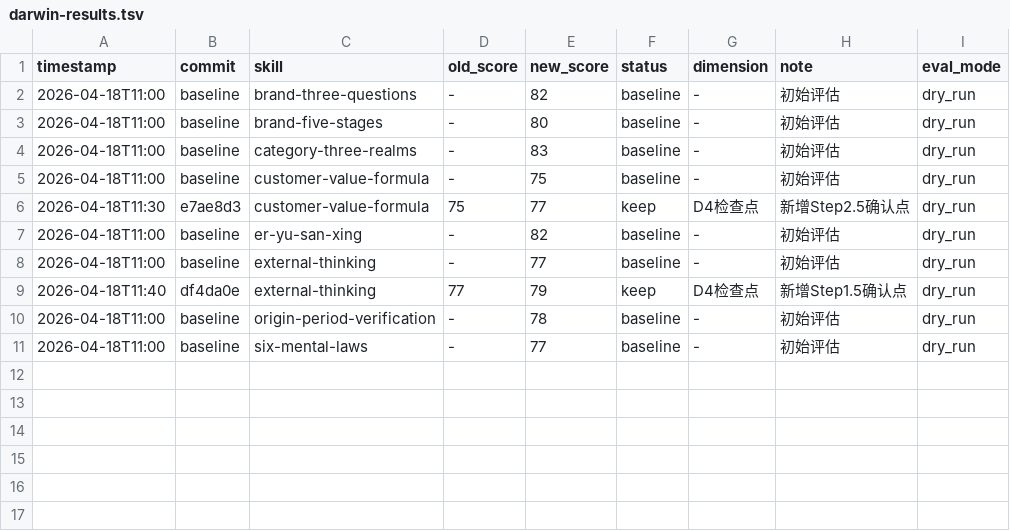
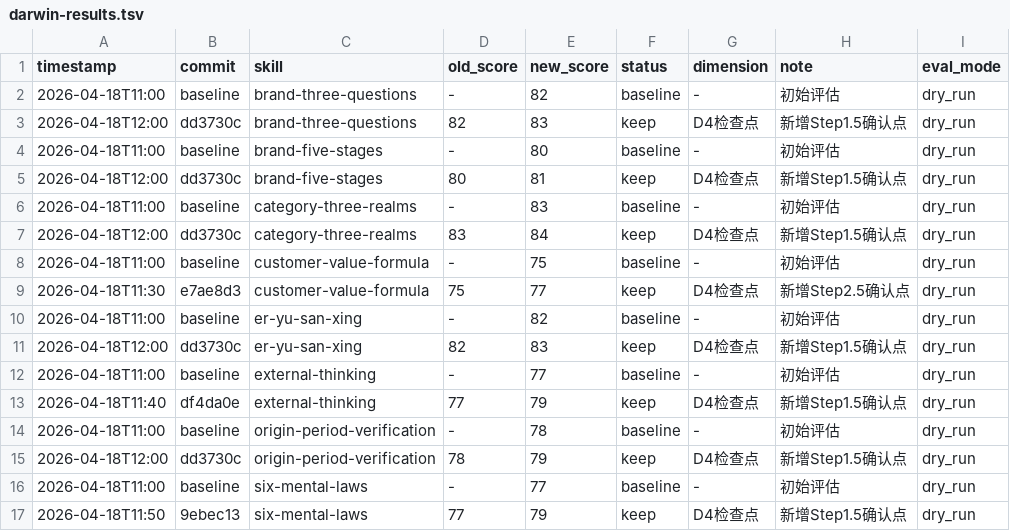
Before and after one commit to gw1113095050/SJDW, a TSV file: darwin-results.tsv, drawn as a sheet.

Commit message:
darwin: all 8 skills optimized, results.tsv updated

```diff
--- a/darwin-results.tsv
+++ b/darwin-results.tsv
@@ -2,4 +2,7 @@ timestamp	commit	skill	old_score	new_score	status	dimension	note	eval_mode
 2026-04-18T11:00	baseline	brand-three-questions	-	82	baseline	-	初始评估	dry_run
+2026-04-18T12:00	dd3730c	brand-three-questions	82	83	keep	D4检查点	新增Step1.5确认点	dry_run
 2026-04-18T11:00	baseline	brand-five-stages	-	80	baseline	-	初始评估	dry_run
+2026-04-18T12:00	dd3730c	brand-five-stages	80	81	keep	D4检查点	新增Step1.5确认点	dry_run
 2026-04-18T11:00	baseline	category-three-realms	-	83	baseline	-	初始评估	dry_run
+2026-04-18T12:00	dd3730c	category-three-realms	83	84	keep	D4检查点	新增Step1.5确认点	dry_run
 2026-04-18T11:00	baseline	customer-value-formula	-	75	baseline	-	初始评估	dry_run
@@ -7,2 +10,3 @@ timestamp	commit	skill	old_score	new_score	status	dimension	note	eval_mode
 2026-04-18T11:00	baseline	er-yu-san-xing	-	82	baseline	-	初始评估	dry_run
+2026-04-18T12:00	dd3730c	er-yu-san-xing	82	83	keep	D4检查点	新增Step1.5确认点	dry_run
 2026-04-18T11:00	baseline	external-thinking	-	77	baseline	-	初始评估	dry_run
@@ -10,2 +14,4 @@ timestamp	commit	skill	old_score	new_score	status	dimension	note	eval_mode
 2026-04-18T11:00	baseline	origin-period-verification	-	78	baseline	-	初始评估	dry_run
+2026-04-18T12:00	dd3730c	origin-period-verification	78	79	keep	D4检查点	新增Step1.5确认点	dry_run
 2026-04-18T11:00	baseline	six-mental-laws	-	77	baseline	-	初始评估	dry_run
+2026-04-18T11:50	9ebec13	six-mental-laws	77	79	keep	D4检查点	新增Step1.5确认点	dry_run
```
